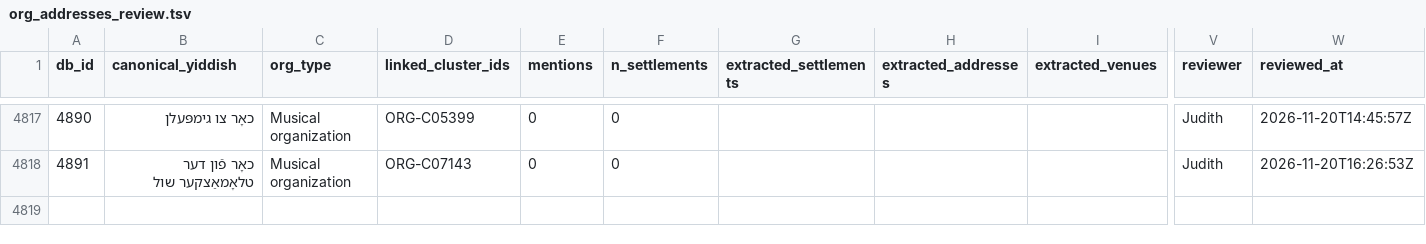
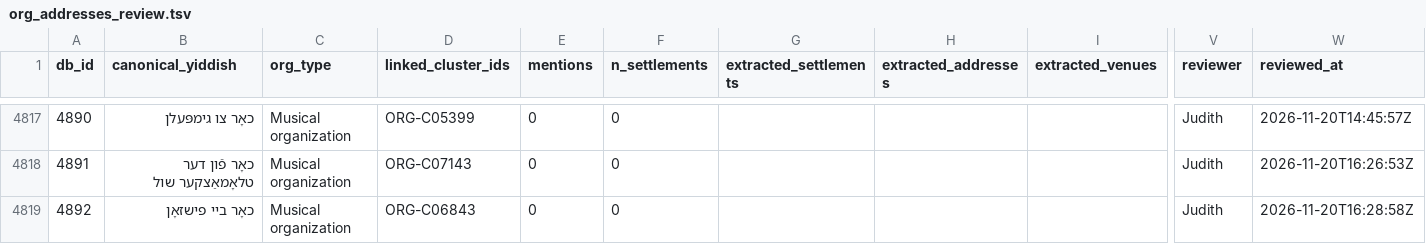
Before and after one commit to sinairusinek/Dybbuk, a TSV file: Zylbercweig/organizations/org_addresses_review.tsv, drawn as a sheet; only a part is shown, gaps mark what is left out; rows hold the shown columns only; the diff names each change by its address in the sheet, - before the commit and + after, or states it on an @@ line.

Commit message:
chore: append new org 4892 to addresses

```diff
--- a/Zylbercweig/organizations/org_addresses_review.tsv
+++ b/Zylbercweig/organizations/org_addresses_review.tsv
+row 4819: 4892 | כאָר ביי פישזאָן | Musical organization | ORG-C06843 | 0 | 0 |  |  |  | Judith | 2026-11-20T16:28:58Z
```
